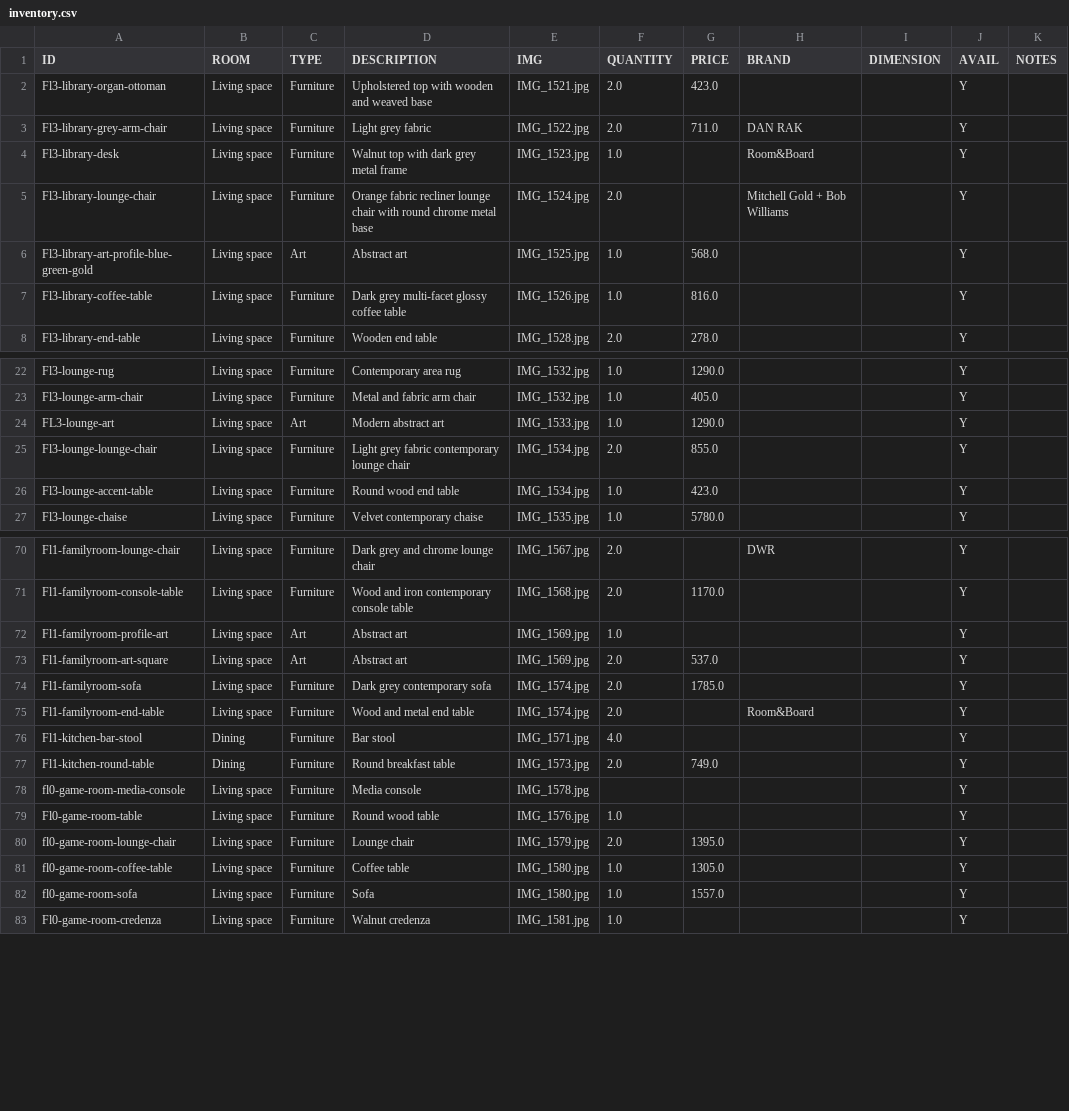
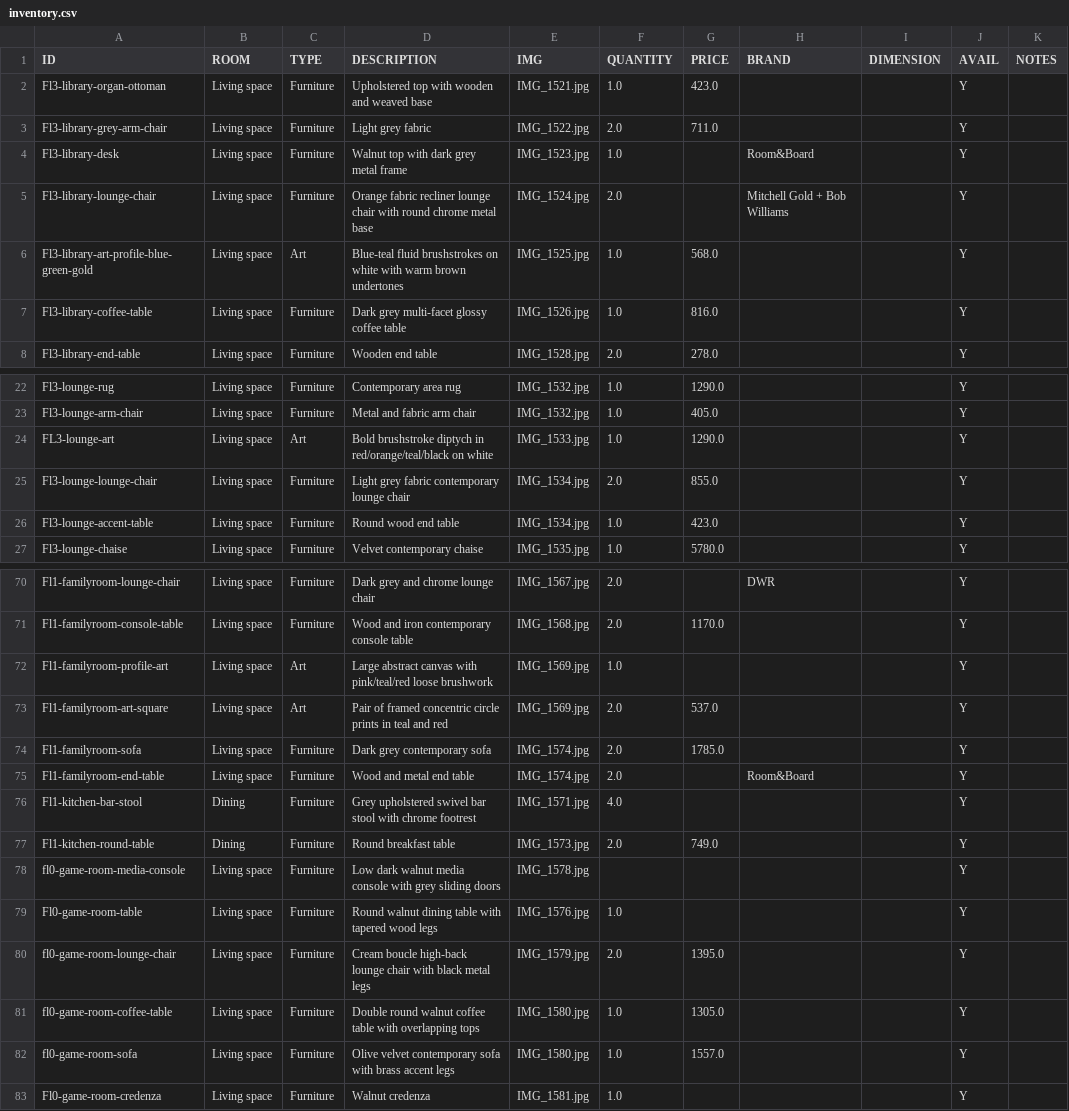
Before and after one commit to archieboo/mohawk-furniture-sale, a CSV file: mohawk-furnitures/inventory.csv, drawn as a sheet; only a part is shown, gaps mark what is left out; the diff covers the shown part only.

Commit message:
improve item descriptions, show inventory ID on cards, fix watch-inventory column casing
- Enriched vague descriptions (e.g. "Abstract art", "Lounge chair", "Sofa") with
  specific visual details across art, furniture, and equipment items
- Display inventory ID in small, inconspicuous text at the bottom of each product card
- Fix watch-inventory.py to normalize CSV column names to uppercase before lookups
- Widen Chrome reload trigger to also match localhost URLs
- Remove unused mohawk-furnitures.numbers file
- Add image-processing and inventory-ID display instructions to CLAUDE.md

```diff
--- a/mohawk-furnitures/inventory.csv
+++ b/mohawk-furnitures/inventory.csv
@@ -1,7 +1,7 @@
 ID,ROOM,TYPE,DESCRIPTION,IMG,QUANTITY,PRICE,BRAND,DIMENSION,AVAIL,NOTES
-Fl3-library-organ-ottoman,Living space,Furniture,Upholstered top with wooden and weaved base,IMG_1521.jpg,2.0,423.0,,,Y,
-Fl3-library-grey-arm-chair,Living space,Furniture,Light grey fabric,IMG_1522.jpg,2.0,711.0,DAN RAK,,Y,
+Fl3-library-organ-ottoman,Living space,Furniture,Upholstered top with wooden and weaved base,IMG_1521.jpg,1.0,423.0,,,Y,
+Fl3-library-grey-arm-chair,Living space,Furniture,Light grey fabric,IMG_1522.jpg,2.0,711.0,,,Y,
 Fl3-library-desk,Living space,Furniture,Walnut top with dark grey metal frame,IMG_1523.jpg,1.0,,Room&Board,,Y,
 Fl3-library-lounge-chair,Living space,Furniture,Orange fabric recliner lounge chair with round chrome metal base,IMG_1524.jpg,2.0,,Mitchell Gold + Bob Williams,,Y,
-Fl3-library-art-profile-blue-green-gold,Living space,Art,Abstract art,IMG_1525.jpg,1.0,568.0,,,Y,
+Fl3-library-art-profile-blue-green-gold,Living space,Art,Blue-teal fluid brushstrokes on white with warm brown undertones,IMG_1525.jpg,1.0,568.0,,,Y,
 Fl3-library-coffee-table,Living space,Furniture,Dark grey multi-facet glossy coffee table,IMG_1526.jpg,1.0,816.0,,,Y,
@@ -23,3 +23,3 @@ Fl3-lounge-rug,Living space,Furniture,Contemporary area rug,IMG_1532.jpg,1.0,129
 Fl3-lounge-arm-chair,Living space,Furniture,Metal and fabric arm chair,IMG_1532.jpg,1.0,405.0,,,Y,
-FL3-lounge-art,Living space,Art,Modern abstract art,IMG_1533.jpg,1.0,1290.0,,,Y,
+FL3-lounge-art,Living space,Art,Bold brushstroke diptych in red/orange/teal/black on white,IMG_1533.jpg,1.0,1290.0,,,Y,
 Fl3-lounge-lounge-chair,Living space,Furniture,Light grey fabric contemporary lounge chair,IMG_1534.jpg,2.0,855.0,,,Y,
@@ -71,13 +71,13 @@ Fl1-familyroom-lounge-chair,Living space,Furniture,Dark grey and chrome lounge c
 Fl1-familyroom-console-table,Living space,Furniture,Wood and iron contemporary console table,IMG_1568.jpg,2.0,1170.0,,,Y,
-Fl1-familyroom-profile-art,Living space,Art,Abstract art,IMG_1569.jpg,1.0,,,,Y,
-Fl1-familyroom-art-square,Living space,Art,Abstract art,IMG_1569.jpg,2.0,537.0,,,Y,
+Fl1-familyroom-profile-art,Living space,Art,Large abstract canvas with pink/teal/red loose brushwork,IMG_1569.jpg,1.0,,,,Y,
+Fl1-familyroom-art-square,Living space,Art,Pair of framed concentric circle prints in teal and red,IMG_1569.jpg,2.0,537.0,,,Y,
 Fl1-familyroom-sofa,Living space,Furniture,Dark grey contemporary sofa,IMG_1574.jpg,2.0,1785.0,,,Y,
 Fl1-familyroom-end-table,Living space,Furniture,Wood and metal end table,IMG_1574.jpg,2.0,,Room&Board,,Y,
-Fl1-kitchen-bar-stool,Dining,Furniture,Bar stool,IMG_1571.jpg,4.0,,,,Y,
+Fl1-kitchen-bar-stool,Dining,Furniture,Grey upholstered swivel bar stool with chrome footrest,IMG_1571.jpg,4.0,,,,Y,
 Fl1-kitchen-round-table,Dining,Furniture,Round breakfast table,IMG_1573.jpg,2.0,749.0,,,Y,
-fl0-game-room-media-console,Living space,Furniture,Media console,IMG_1578.jpg,,,,,Y,
-Fl0-game-room-table,Living space,Furniture,Round wood table,IMG_1576.jpg,1.0,,,,Y,
-fl0-game-room-lounge-chair,Living space,Furniture,Lounge chair,IMG_1579.jpg,2.0,1395.0,,,Y,
-fl0-game-room-coffee-table,Living space,Furniture,Coffee table,IMG_1580.jpg,1.0,1305.0,,,Y,
-fl0-game-room-sofa,Living space,Furniture,Sofa,IMG_1580.jpg,1.0,1557.0,,,Y,
+fl0-game-room-media-console,Living space,Furniture,Low dark walnut media console with grey sliding doors,IMG_1578.jpg,,,,,Y,
+Fl0-game-room-table,Living space,Furniture,Round walnut dining table with tapered wood legs,IMG_1576.jpg,1.0,,,,Y,
+fl0-game-room-lounge-chair,Living space,Furniture,Cream boucle high-back lounge chair with black metal legs,IMG_1579.jpg,2.0,1395.0,,,Y,
+fl0-game-room-coffee-table,Living space,Furniture,Double round walnut coffee table with overlapping tops,IMG_1580.jpg,1.0,1305.0,,,Y,
+fl0-game-room-sofa,Living space,Furniture,Olive velvet contemporary sofa with brass accent legs,IMG_1580.jpg,1.0,1557.0,,,Y,
 Fl0-game-room-credenza,Living space,Furniture,Walnut credenza,IMG_1581.jpg,1.0,,,,Y,
```
Also changed, not shown: 12 edited cells elsewhere in this file, 4 other files.
